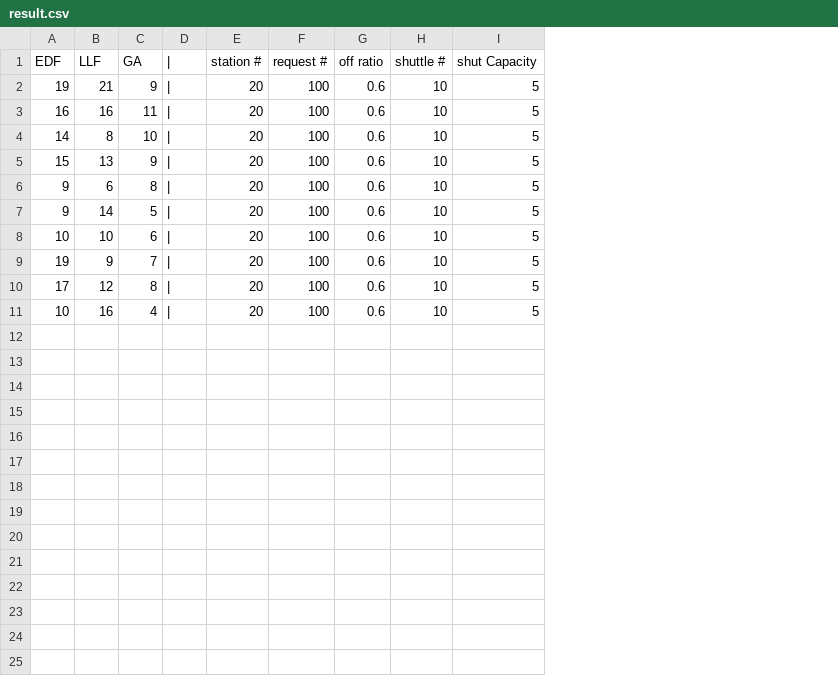
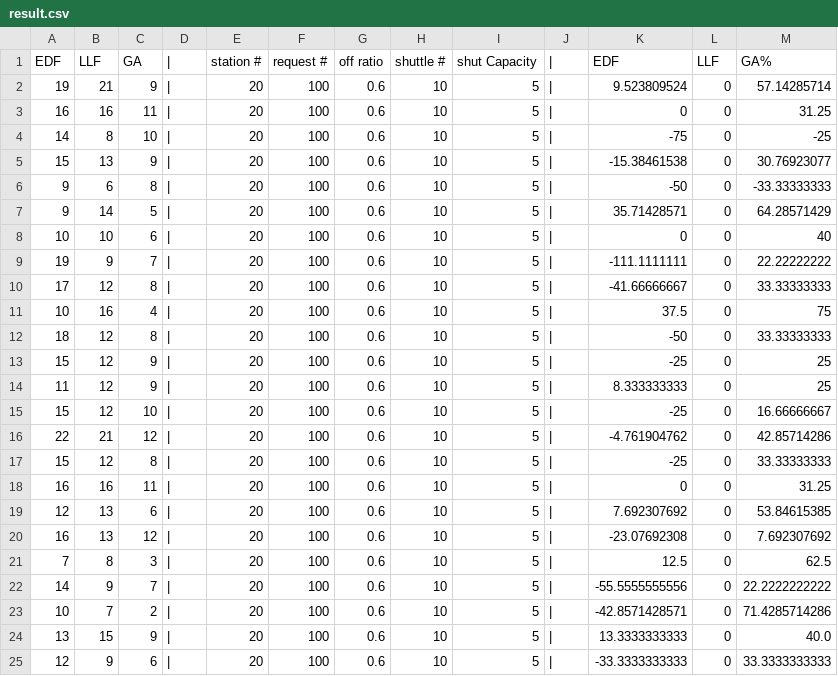
Before and after one commit to jtjun/SnuttleR, a CSV file: result/result.csv, drawn as a sheet; the diff names each change by its address in the sheet, - before the commit and + after, or states it on an @@ line.

```diff
--- a/result/result.csv
+++ b/result/result.csv
+column J, rows 1-11: all |
+column K, rows 1-11: EDF | 9.523809524 | 0 | -75 | -15.38461538 | -50 | 35.71428571 | 0 | -111.1111111 | -41.66666667 | 37.5
+column L, rows 1-11: LLF | 0 | 0 | 0 | 0 | 0 | 0 | 0 | 0 | 0 | 0
+column M, rows 1-11: GA% | 57.14285714 | 31.25 | -25 | 30.76923077 | -33.33333333 | 64.28571429 | 40 | 22.22222222 | 33.33333333 | 75
+row 12: 18 | 12 | 8 | | | 20 | 100 | 0.6 | 10 | 5 | | | -50 | 0 | 33.33333333
+row 13: 15 | 12 | 9 | | | 20 | 100 | 0.6 | 10 | 5 | | | -25 | 0 | 25
+row 14: 11 | 12 | 9 | | | 20 | 100 | 0.6 | 10 | 5 | | | 8.333333333 | 0 | 25
+row 15: 15 | 12 | 10 | | | 20 | 100 | 0.6 | 10 | 5 | | | -25 | 0 | 16.66666667
+row 16: 22 | 21 | 12 | | | 20 | 100 | 0.6 | 10 | 5 | | | -4.761904762 | 0 | 42.85714286
+row 17: 15 | 12 | 8 | | | 20 | 100 | 0.6 | 10 | 5 | | | -25 | 0 | 33.33333333
+row 18: 16 | 16 | 11 | | | 20 | 100 | 0.6 | 10 | 5 | | | 0 | 0 | 31.25
+row 19: 12 | 13 | 6 | | | 20 | 100 | 0.6 | 10 | 5 | | | 7.692307692 | 0 | 53.84615385
+row 20: 16 | 13 | 12 | | | 20 | 100 | 0.6 | 10 | 5 | | | -23.07692308 | 0 | 7.692307692
+row 21: 7 | 8 | 3 | | | 20 | 100 | 0.6 | 10 | 5 | | | 12.5 | 0 | 62.5
+row 22: 14 | 9 | 7 | | | 20 | 100 | 0.6 | 10 | 5 | | | -55.5555555556 | 0 | 22.2222222222
+row 23: 10 | 7 | 2 | | | 20 | 100 | 0.6 | 10 | 5 | | | -42.8571428571 | 0 | 71.4285714286
+row 24: 13 | 15 | 9 | | | 20 | 100 | 0.6 | 10 | 5 | | | 13.3333333333 | 0 | 40.0
+row 25: 12 | 9 | 6 | | | 20 | 100 | 0.6 | 10 | 5 | | | -33.3333333333 | 0 | 33.3333333333
```
Also changed, not shown: 5 other files.
